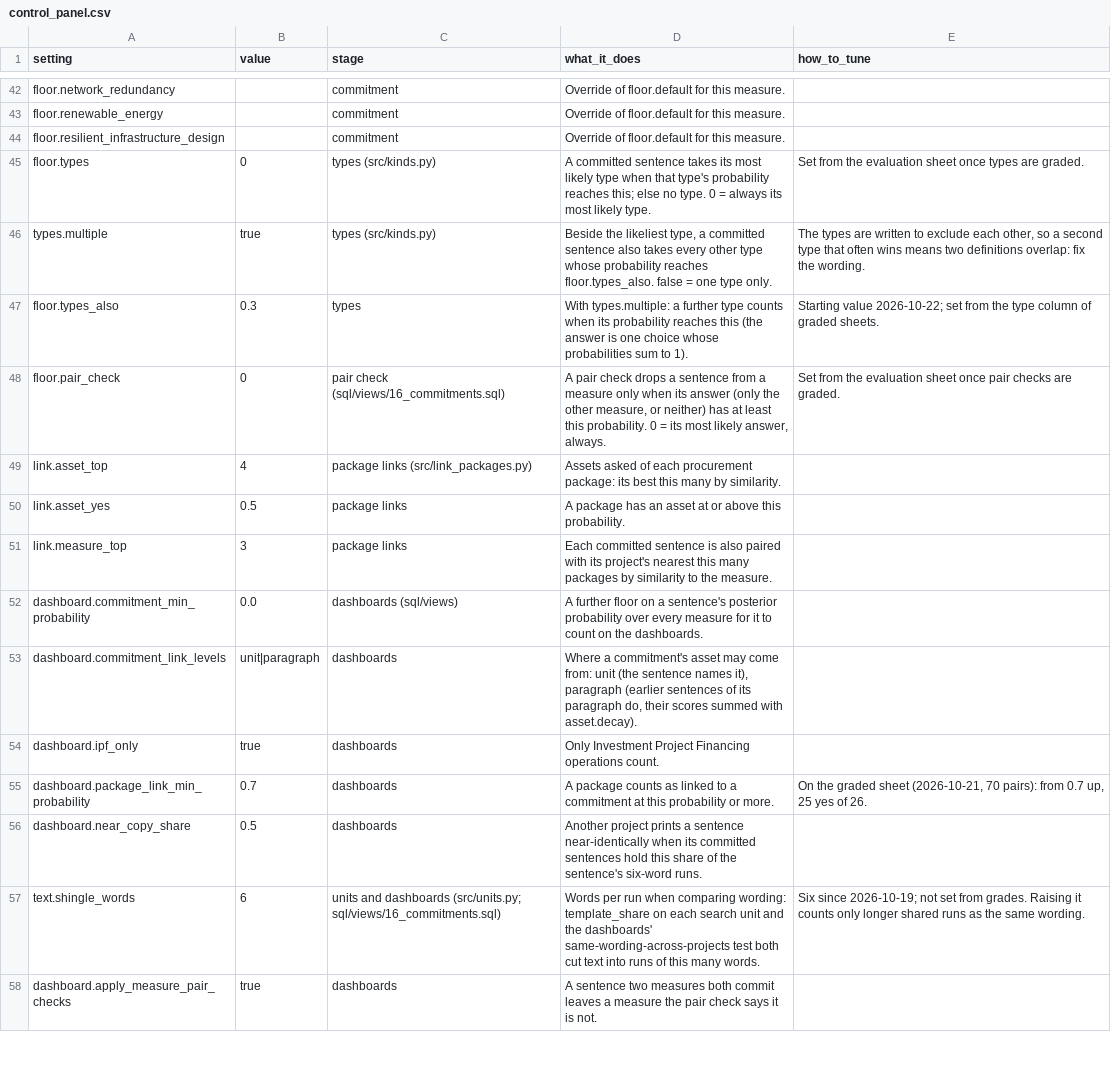
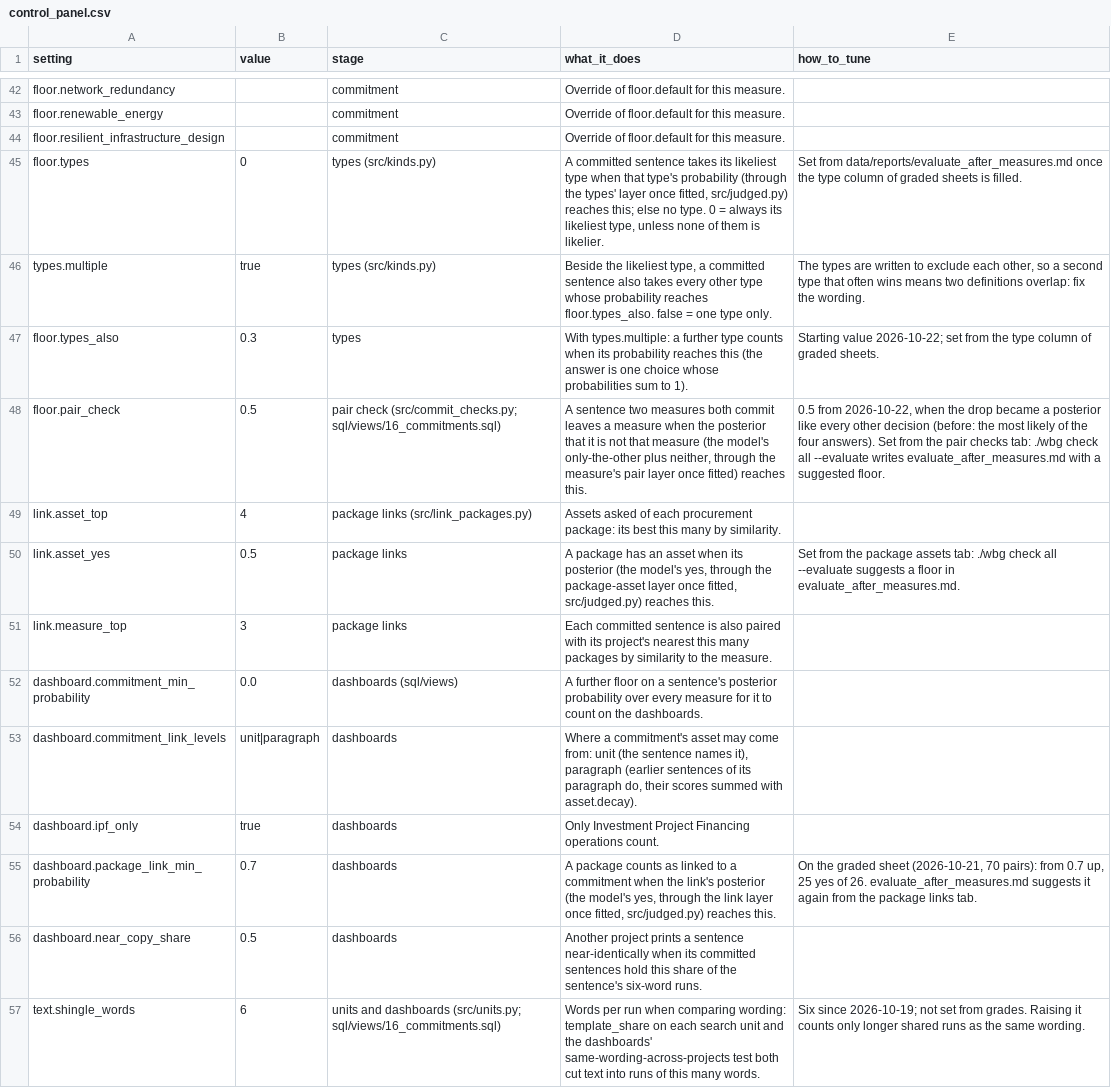
Before and after one commit to devvartpoddar/wbg-digital-resilience, a CSV file: inputs/config/control_panel.csv, drawn as a sheet; only a part is shown, gaps mark what is left out; the shorter side is filled out with more unchanged rows.

```diff
--- a/inputs/config/control_panel.csv
+++ b/inputs/config/control_panel.csv
@@ -44,8 +44,8 @@ floor.renewable_energy,,commitment,Override of floor.default for this measure.,
 floor.resilient_infrastructure_design,,commitment,Override of floor.default for this measure.,
-floor.types,0,types (src/kinds.py),"A committed sentence takes its most likely type when that type's probability reaches this; else no type. 0 = always its most likely type.",Set from the evaluation sheet once types are graded.
+floor.types,0,types (src/kinds.py),"A committed sentence takes its likeliest type when that type's probability (through the types' layer once fitted, src/judged.py) reaches this; else no type. 0 = always its likeliest type, unless none of them is likelier.","Set from data/reports/evaluate_after_measures.md once the type column of graded sheets is filled."
 types.multiple,true,types (src/kinds.py),"Beside the likeliest type, a committed sentence also takes every other type whose probability reaches floor.types_also. false = one type only.","The types are written to exclude each other, so a second type that often wins means two definitions overlap: fix the wording."
 floor.types_also,0.3,types,"With types.multiple: a further type counts when its probability reaches this (the answer is one choice whose probabilities sum to 1).","Starting value 2026-10-22; set from the type column of graded sheets."
-floor.pair_check,0,pair check (sql/views/16_commitments.sql),"A pair check drops a sentence from a measure only when its answer (only the other measure, or neither) has at least this probability. 0 = its most likely answer, always.",Set from the evaluation sheet once pair checks are graded.
+floor.pair_check,0.5,pair check (src/commit_checks.py; sql/views/16_commitments.sql),"A sentence two measures both commit leaves a measure when the posterior that it is not that measure (the model's only-the-other plus neither, through the measure's pair layer once fitted) reaches this.","0.5 from 2026-10-22, when the drop became a posterior like every other decision (before: the most likely of the four answers). Set from the pair checks tab: ./wbg check all --evaluate writes evaluate_after_measures.md with a suggested floor."
 link.asset_top,4,package links (src/link_packages.py),"Assets asked of each procurement package: its best this many by similarity.",
-link.asset_yes,0.5,package links,"A package has an asset at or above this probability.",
+link.asset_yes,0.5,package links,"A package has an asset when its posterior (the model's yes, through the package-asset layer once fitted, src/judged.py) reaches this.","Set from the package assets tab: ./wbg check all --evaluate suggests a floor in evaluate_after_measures.md."
 link.measure_top,3,package links,"Each committed sentence is also paired with its project's nearest this many packages by similarity to the measure.",
@@ -54,3 +54,3 @@ dashboard.commitment_link_levels,unit|paragraph,dashboards,"Where a commitment's
 dashboard.ipf_only,true,dashboards,"Only Investment Project Financing operations count.",
-dashboard.package_link_min_probability,0.7,dashboards,"A package counts as linked to a commitment at this probability or more.","On the graded sheet (2026-10-21, 70 pairs): from 0.7 up, 25 yes of 26."
+dashboard.package_link_min_probability,0.7,dashboards,"A package counts as linked to a commitment when the link's posterior (the model's yes, through the link layer once fitted, src/judged.py) reaches this.","On the graded sheet (2026-10-21, 70 pairs): from 0.7 up, 25 yes of 26. evaluate_after_measures.md suggests it again from the package links tab."
 dashboard.near_copy_share,0.5,dashboards,"Another project prints a sentence near-identically when its committed sentences hold this share of the sentence's six-word runs.",
```
Also changed, not shown: 19 other files.
